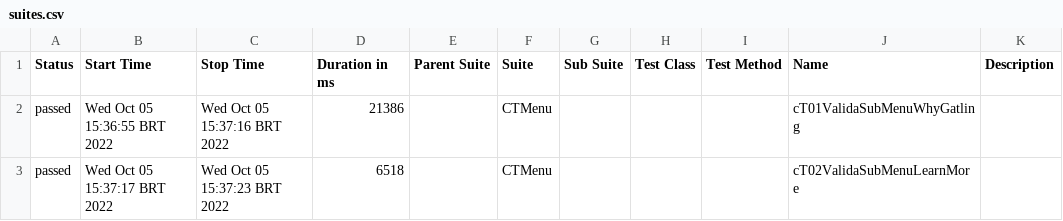
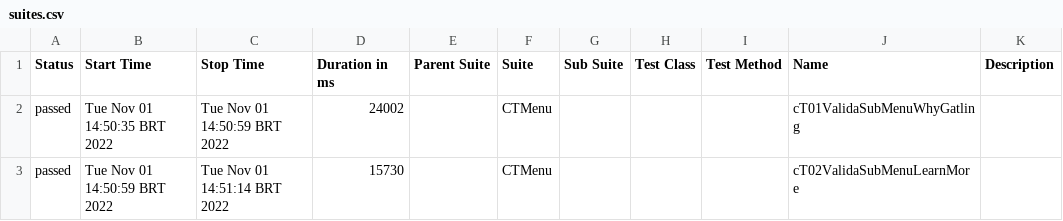
Before and after one commit to RozimarLopes/Desafio-Automac-a-o-V2, a CSV file: allure-report/data/suites.csv, drawn as a sheet.

```diff
--- a/allure-report/data/suites.csv
+++ b/allure-report/data/suites.csv
@@ -1,3 +1,3 @@
 "Status","Start Time","Stop Time","Duration in ms","Parent Suite","Suite","Sub Suite","Test Class","Test Method","Name","Description"
-"passed","Wed Oct 05 15:36:55 BRT 2022","Wed Oct 05 15:37:16 BRT 2022","21386","","CTMenu","","","","cT01ValidaSubMenuWhyGatling",""
-"passed","Wed Oct 05 15:37:17 BRT 2022","Wed Oct 05 15:37:23 BRT 2022","6518","","CTMenu","","","","cT02ValidaSubMenuLearnMore",""
+"passed","Tue Nov 01 14:50:35 BRT 2022","Tue Nov 01 14:50:59 BRT 2022","24002","","CTMenu","","","","cT01ValidaSubMenuWhyGatling",""
+"passed","Tue Nov 01 14:50:59 BRT 2022","Tue Nov 01 14:51:14 BRT 2022","15730","","CTMenu","","","","cT02ValidaSubMenuLearnMore",""
```
Also changed, not shown: 29 other files.
